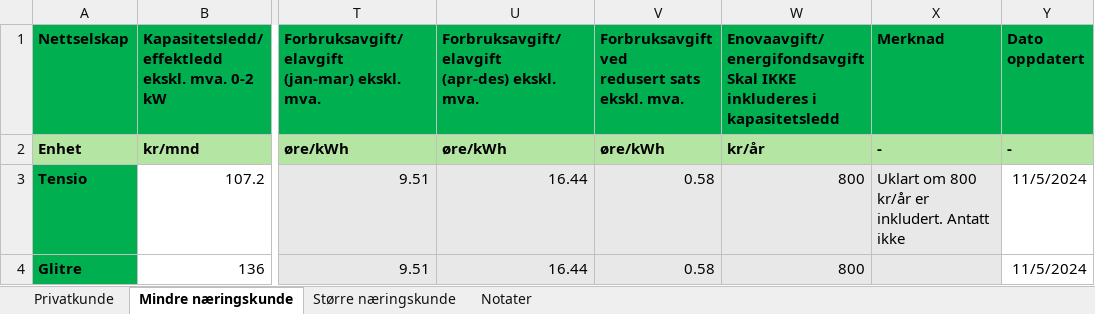
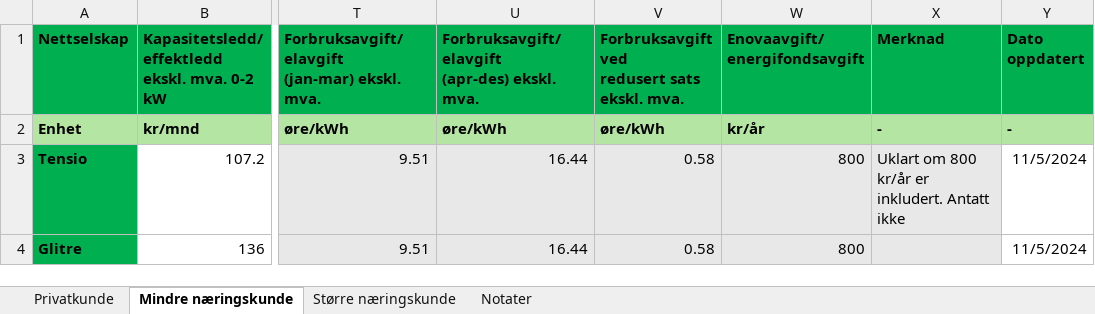
Before and after one commit to Aasmundfossum/Strompriser, an Excel workbook: Prissatser_Nettleie_Alle.xlsx, sheet Mindre næringskunde, drawn as a sheet; only a part is shown, gaps mark what is left out; values as stored, in another font and other column widths than the file's, no borders; charts and pictures not drawn; ↵ is a line break in a cell; the diff names each change by its address in the sheet, - before the commit and + after, or states it on an @@ line.

Commit message:
Alt skal nå beregnes riktig

```diff
--- a/Prissatser_Nettleie_Alle.xlsx (sheet Mindre næringskunde)
+++ b/Prissatser_Nettleie_Alle.xlsx (sheet Mindre næringskunde)
-W1: Enovaavgift/ ↵ energifondsavgift ↵ Skal IKKE inkluderes i ↵ kapasitetsledd
+W1: Enovaavgift/ ↵ energifondsavgift
```
Also changed, not shown: sheet Privatkunde, charts or pictures, 1 other file.
